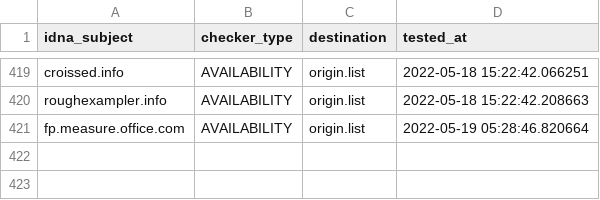
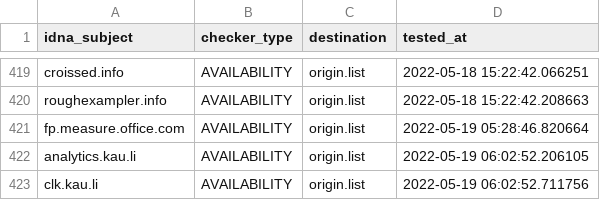
Before and after one commit to bigdargon/hostsVN-dead-hosts, a CSV file: .pyfunceble/inactive.csv, drawn as a sheet; only a part is shown, gaps mark what is left out; the diff names each change by its address in the sheet, - before the commit and + after, or states it on an @@ line.

```diff
--- a/.pyfunceble/inactive.csv
+++ b/.pyfunceble/inactive.csv
+row 422: analytics.kau.li | AVAILABILITY | origin.list | 2022-05-19 06:02:52.206105
+row 423: clk.kau.li | AVAILABILITY | origin.list | 2022-05-19 06:02:52.711756
```
Also changed, not shown: 15 other files.
